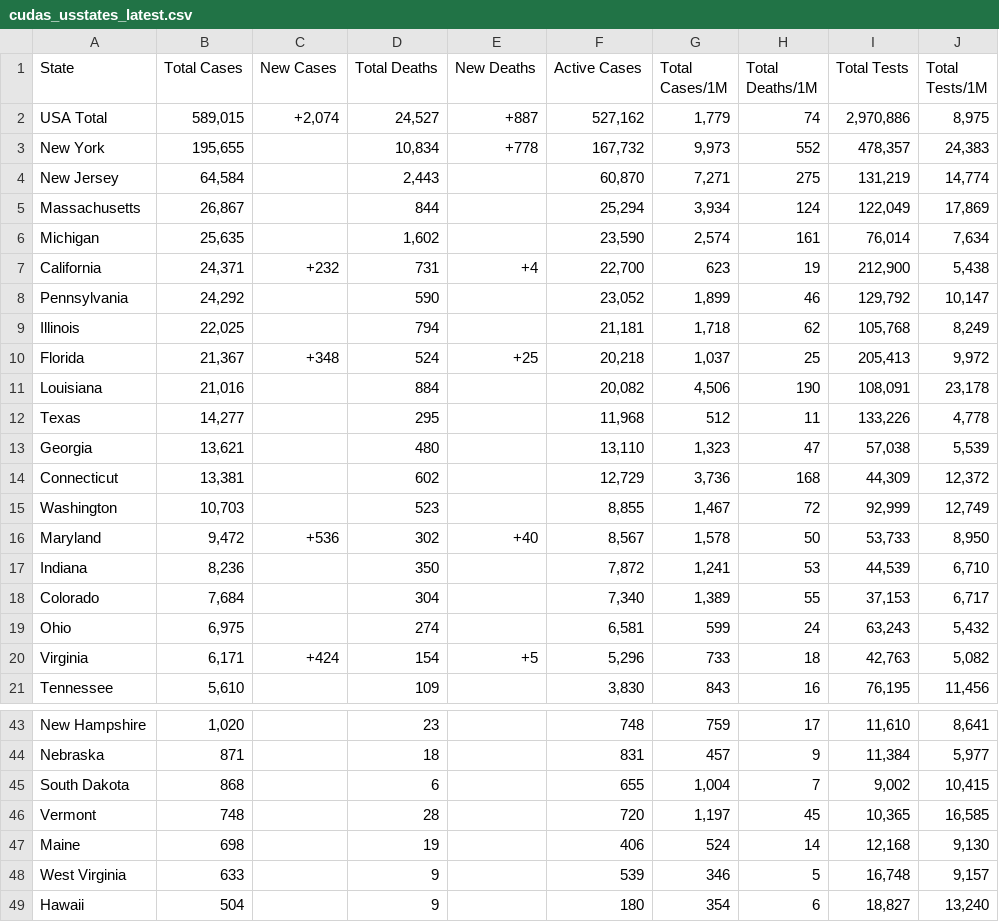
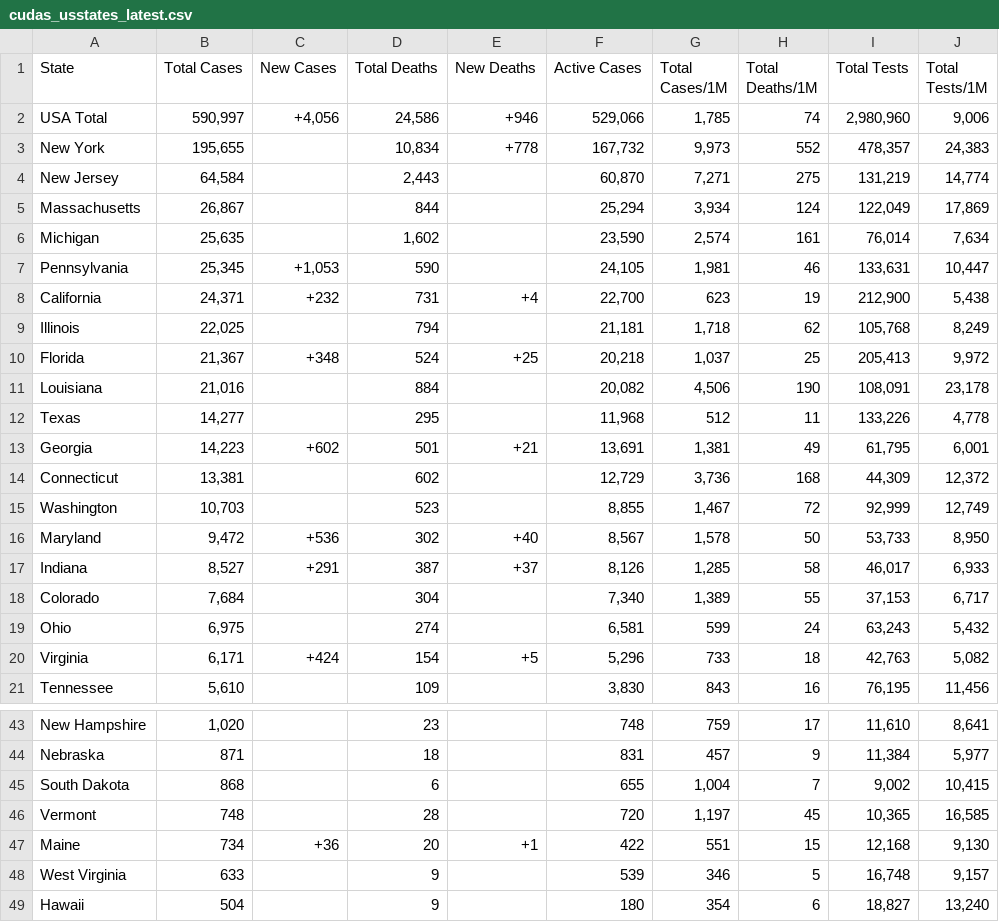
Before and after one commit to WeatherEric/covid19, a CSV file: latestdata/cudas_usstates_latest.csv, drawn as a sheet; only a part is shown, gaps mark what is left out.

Commit message:
20200414 16:00:01Z Upload

```diff
--- a/latestdata/cudas_usstates_latest.csv
+++ b/latestdata/cudas_usstates_latest.csv
@@ -1,3 +1,3 @@
 State,Total Cases,New Cases,Total Deaths,New Deaths,Active Cases,Total Cases/1M,Total Deaths/1M,Total Tests,Total Tests/1M
-USA Total,"589,015","+2,074","24,527",+887,"527,162","1,779",74,"2,970,886","8,975"
+USA Total,"590,997","+4,056","24,586",+946,"529,066","1,785",74,"2,980,960","9,006"
 New York,"195,655",,"10,834",+778,"167,732","9,973",552,"478,357","24,383"
@@ -6,4 +6,4 @@ Massachusetts,"26,867",,844,,"25,294","3,934",124,"122,049","17,869"
 Michigan,"25,635",,"1,602",,"23,590","2,574",161,"76,014","7,634"
+Pennsylvania,"25,345","+1,053",590,,"24,105","1,981",46,"133,631","10,447"
 California,"24,371",+232,731,+4,"22,700",623,19,"212,900","5,438"
-Pennsylvania,"24,292",,590,,"23,052","1,899",46,"129,792","10,147"
 Illinois,"22,025",,794,,"21,181","1,718",62,"105,768","8,249"
@@ -12,3 +12,3 @@ Louisiana,"21,016",,884,,"20,082","4,506",190,"108,091","23,178"
 Texas,"14,277",,295,,"11,968",512,11,"133,226","4,778"
-Georgia,"13,621",,480,,"13,110","1,323",47,"57,038","5,539"
+Georgia,"14,223",+602,501,+21,"13,691","1,381",49,"61,795","6,001"
 Connecticut,"13,381",,602,,"12,729","3,736",168,"44,309","12,372"
@@ -16,3 +16,3 @@ Washington,"10,703",,523,,"8,855","1,467",72,"92,999","12,749"
 Maryland,"9,472",+536,302,+40,"8,567","1,578",50,"53,733","8,950"
-Indiana,"8,236",,350,,"7,872","1,241",53,"44,539","6,710"
+Indiana,"8,527",+291,387,+37,"8,126","1,285",58,"46,017","6,933"
 Colorado,"7,684",,304,,"7,340","1,389",55,"37,153","6,717"
@@ -46,3 +46,3 @@ South Dakota,868,,6,,655,"1,004",7,"9,002","10,415"
 Vermont,748,,28,,720,"1,197",45,"10,365","16,585"
-Maine,698,,19,,406,524,14,"12,168","9,130"
+Maine,734,+36,20,+1,422,551,15,"12,168","9,130"
 West Virginia,633,,9,,539,346,5,"16,748","9,157"
```
